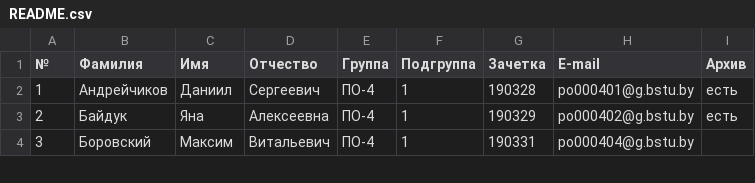
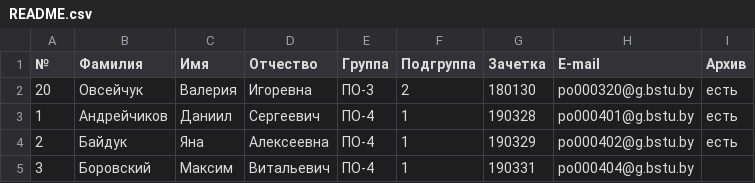
Before and after one commit to BrSTU-PO4-190333/general_7sem_KMiAD, a CSV file: README.csv, drawn as a sheet; only a part is shown.

```diff
--- a/README.csv
+++ b/README.csv
@@ -1,2 +1,3 @@
 №,Фамилия,Имя,Отчество,Группа,Подгруппа,Зачетка,E-mail,Архив
+20,Овсейчук,Валерия,Игоревна,ПО-3,2,180130,po000320@g.bstu.by,есть
 1,Андрейчиков,Даниил,Сергеевич,ПО-4,1,190328,po000401@g.bstu.by,есть
```
Also changed, not shown: 8 other files.
